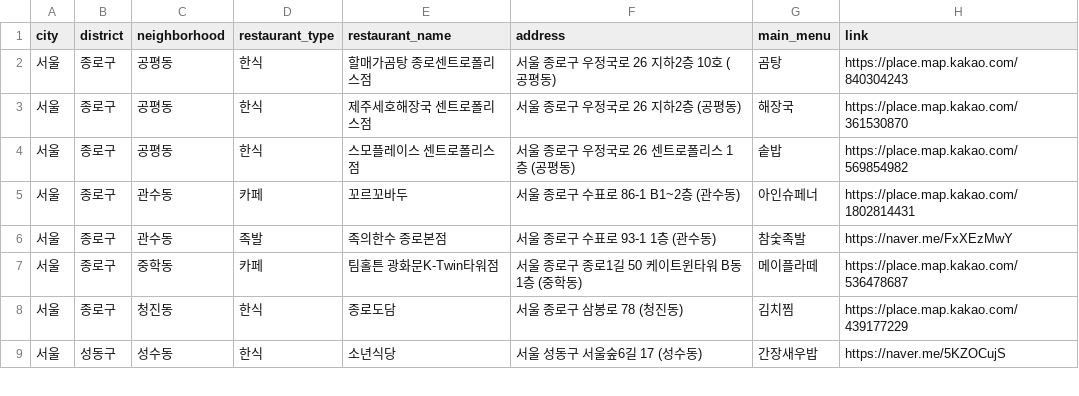
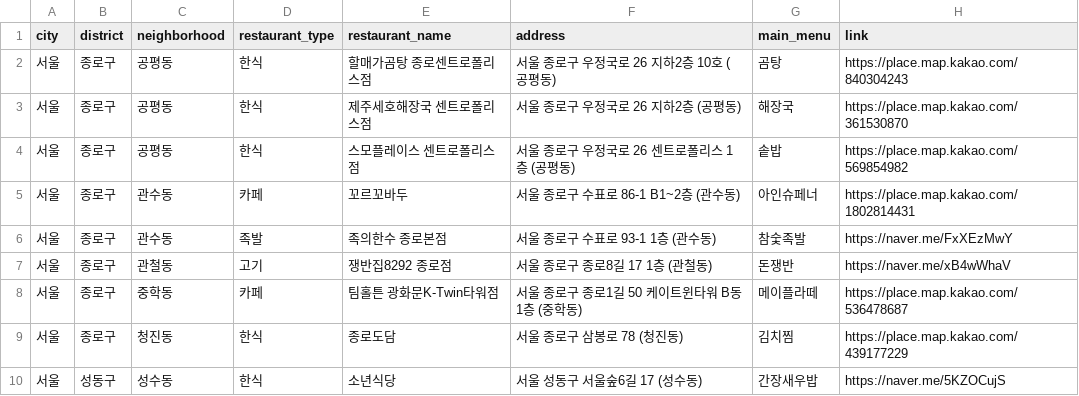
Before and after one commit to Bonitabueno/matjip_fairy, a CSV file: matjip_fairy_restaurants_info.csv, drawn as a sheet; only a part is shown.

Commit message:
Update matjip_fairy_restaurants_info.csv

```diff
--- a/matjip_fairy_restaurants_info.csv
+++ b/matjip_fairy_restaurants_info.csv
@@ -6,2 +6,3 @@ city,district,neighborhood,restaurant_type,restaurant_name,address,main_menu,lin
 서울,종로구,관수동,족발,족의한수 종로본점,서울 종로구 수표로 93-1 1층 (관수동),참숯족발,https://naver.me/FxXEzMwY
+서울,종로구,관철동,고기,쟁반집8292 종로점,서울 종로구 종로8길 17 1층 (관철동),돈쟁반,https://naver.me/xB4wWhaV
 서울,종로구,중학동,카페,팀홀튼 광화문K-Twin타워점,서울 종로구 종로1길 50 케이트윈타워 B동 1층 (중학동),메이플라떼,https://place.map.kakao.com/536478687
```
